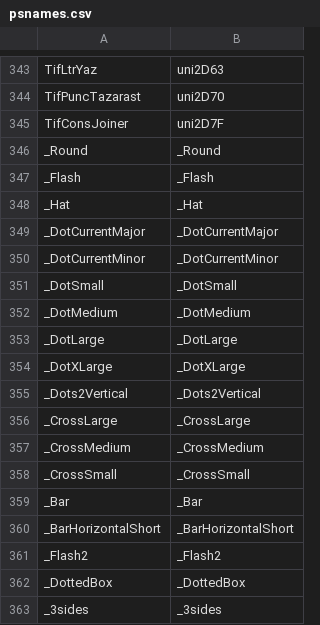
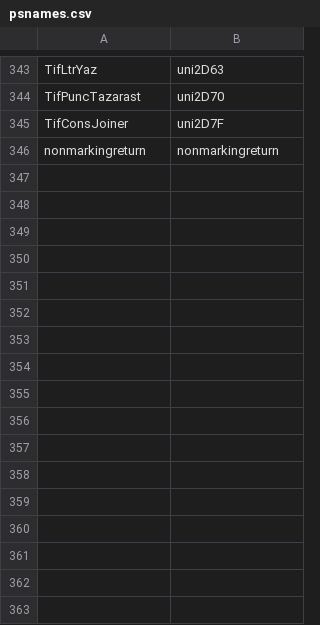
Before and after one commit to silnrsi/font-tagmukay, a CSV file: source/psnames.csv, drawn as a sheet; only a part is shown, gaps mark what is left out.

Commit message:
Deleted "design glyphs" not needed in the final font; removed these glyph names from psnames.csv.

```diff
--- a/source/psnames.csv
+++ b/source/psnames.csv
@@ -345,19 +345,2 @@ TifPuncTazarast,uni2D70
 TifConsJoiner,uni2D7F
-_Round,_Round
-_Flash,_Flash
-_Hat,_Hat
-_DotCurrentMajor,_DotCurrentMajor
-_DotCurrentMinor,_DotCurrentMinor
-_DotSmall,_DotSmall
-_DotMedium,_DotMedium
-_DotLarge,_DotLarge
-_DotXLarge,_DotXLarge
-_Dots2Vertical,_Dots2Vertical
-_CrossLarge,_CrossLarge
-_CrossMedium,_CrossMedium
-_CrossSmall,_CrossSmall
-_Bar,_Bar
-_BarHorizontalShort,_BarHorizontalShort
-_Flash2,_Flash2
-_DottedBox,_DottedBox
-_3sides,_3sides
+nonmarkingreturn,nonmarkingreturn
```
Also changed, not shown: 2 other files.
